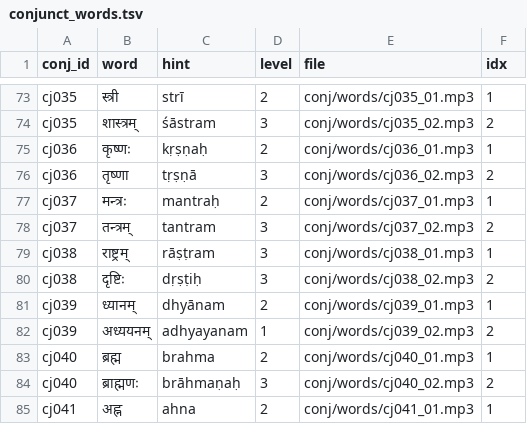
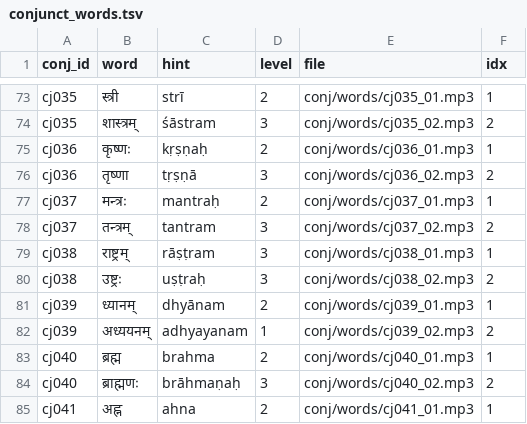
Before and after one commit to laksiyer/ucchAraNam, a TSV file: conj/conjunct_words.tsv, drawn as a sheet; only a part is shown, gaps mark what is left out.

Commit message:
changed conj words

```diff
--- a/conj/conjunct_words.tsv
+++ b/conj/conjunct_words.tsv
@@ -79,3 +79,3 @@ cj037	तन्त्रम्	tantram	3	conj/words/cj037_02.mp3	2
 cj038	राष्ट्रम्	rāṣṭram	3	conj/words/cj038_01.mp3	1
-cj038	दृष्टिः	dṛṣṭiḥ	3	conj/words/cj038_02.mp3	2
+cj038	उष्ट्रः	uṣṭraḥ	3	conj/words/cj038_02.mp3	2
 cj039	ध्यानम्	dhyānam	2	conj/words/cj039_01.mp3	1
```
Also changed, not shown: 2 other files.
